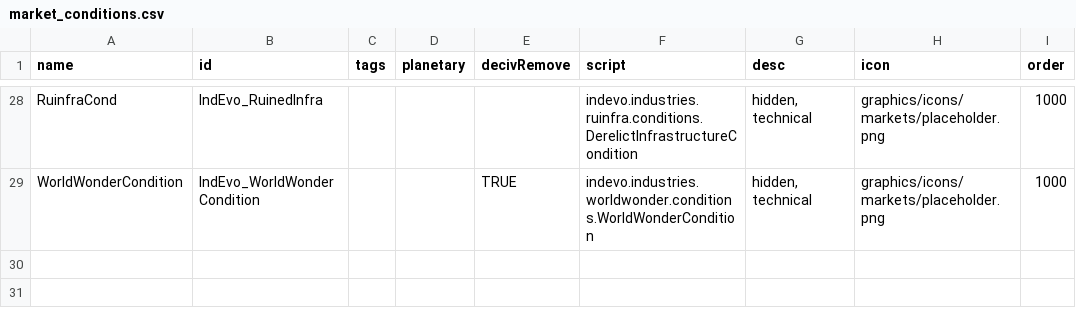
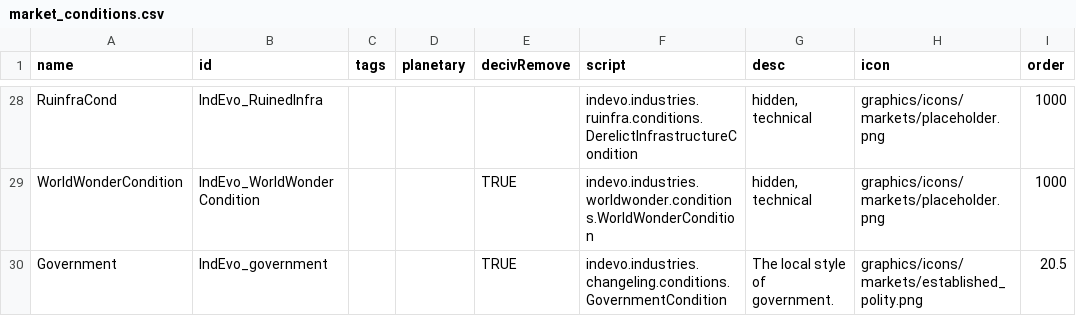
Before and after one commit to SirHartley/Industrial.Evolution, a CSV file: data/campaign/market_conditions.csv, drawn as a sheet; only a part is shown, gaps mark what is left out; the diff names each change by its address in the sheet, - before the commit and + after, or states it on an @@ line.

```diff
--- a/data/campaign/market_conditions.csv
+++ b/data/campaign/market_conditions.csv
+row 30: Government | IndEvo_government |  |  | TRUE | indevo.industries.changeling.conditions.GovernmentCondition | The local style of government. | graphics/icons/markets/established_polity.png | 20.5
```
Also changed, not shown: data/campaign/industries.csv, data/config/LunaSettings.csv, 34 other files.
